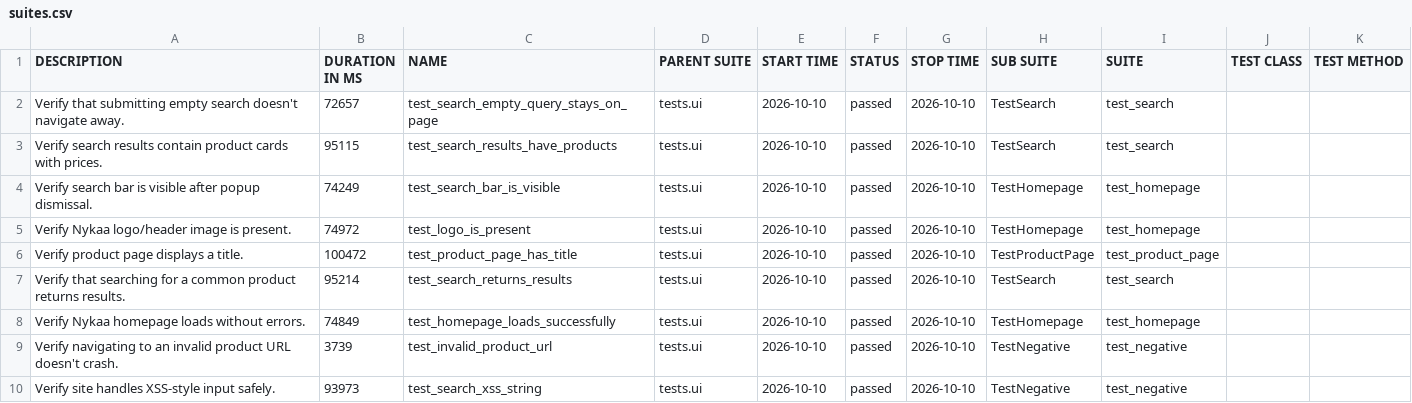
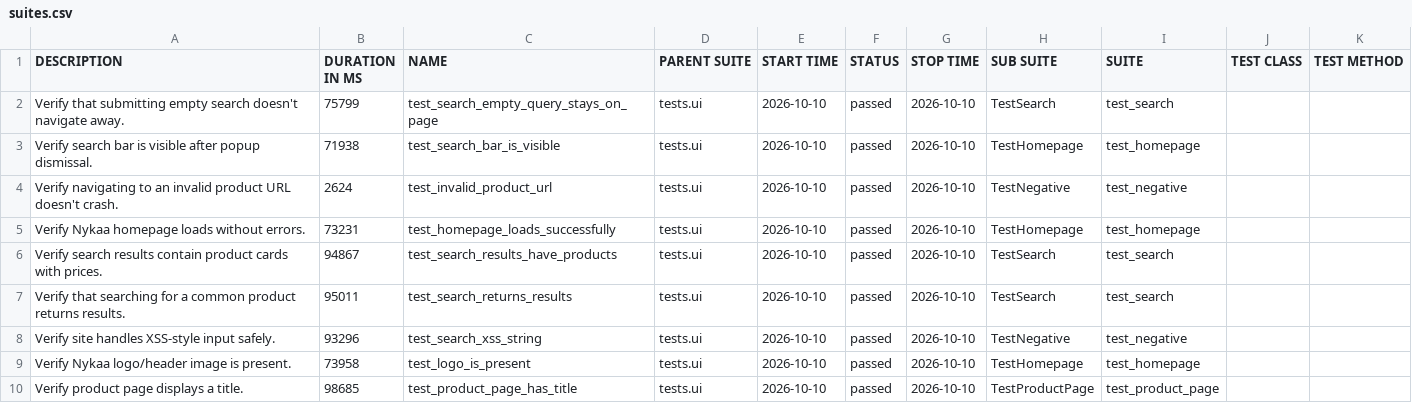
Before and after one commit to Deoli420/automation-framework, a CSV file: allure-report/data/suites.csv, drawn as a sheet.

```diff
--- a/allure-report/data/suites.csv
+++ b/allure-report/data/suites.csv
@@ -1,10 +1,10 @@
 "DESCRIPTION","DURATION IN MS","NAME","PARENT SUITE","START TIME","STATUS","STOP TIME","SUB SUITE","SUITE","TEST CLASS","TEST METHOD"
-"Verify that submitting empty search doesn't navigate away.","72657","test_search_empty_query_stays_on_page","tests.ui","2026-10-10","passed","2026-10-10","TestSearch","test_search","",""
-"Verify search results contain product cards with prices.","95115","test_search_results_have_products","tests.ui","2026-10-10","passed","2026-10-10","TestSearch","test_search","",""
-"Verify search bar is visible after popup dismissal.","74249","test_search_bar_is_visible","tests.ui","2026-10-10","passed","2026-10-10","TestHomepage","test_homepage","",""
-"Verify Nykaa logo/header image is present.","74972","test_logo_is_present","tests.ui","2026-10-10","passed","2026-10-10","TestHomepage","test_homepage","",""
-"Verify product page displays a title.","100472","test_product_page_has_title","tests.ui","2026-10-10","passed","2026-10-10","TestProductPage","test_product_page","",""
-"Verify that searching for a common product returns results.","95214","test_search_returns_results","tests.ui","2026-10-10","passed","2026-10-10","TestSearch","test_search","",""
-"Verify Nykaa homepage loads without errors.","74849","test_homepage_loads_successfully","tests.ui","2026-10-10","passed","2026-10-10","TestHomepage","test_homepage","",""
-"Verify navigating to an invalid product URL doesn't crash.","3739","test_invalid_product_url","tests.ui","2026-10-10","passed","2026-10-10","TestNegative","test_negative","",""
-"Verify site handles XSS-style input safely.","93973","test_search_xss_string","tests.ui","2026-10-10","passed","2026-10-10","TestNegative","test_negative","",""
+"Verify that submitting empty search doesn't navigate away.","75799","test_search_empty_query_stays_on_page","tests.ui","2026-10-10","passed","2026-10-10","TestSearch","test_search","",""
+"Verify search bar is visible after popup dismissal.","71938","test_search_bar_is_visible","tests.ui","2026-10-10","passed","2026-10-10","TestHomepage","test_homepage","",""
+"Verify navigating to an invalid product URL doesn't crash.","2624","test_invalid_product_url","tests.ui","2026-10-10","passed","2026-10-10","TestNegative","test_negative","",""
+"Verify Nykaa homepage loads without errors.","73231","test_homepage_loads_successfully","tests.ui","2026-10-10","passed","2026-10-10","TestHomepage","test_homepage","",""
+"Verify search results contain product cards with prices.","94867","test_search_results_have_products","tests.ui","2026-10-10","passed","2026-10-10","TestSearch","test_search","",""
+"Verify that searching for a common product returns results.","95011","test_search_returns_results","tests.ui","2026-10-10","passed","2026-10-10","TestSearch","test_search","",""
+"Verify site handles XSS-style input safely.","93296","test_search_xss_string","tests.ui","2026-10-10","passed","2026-10-10","TestNegative","test_negative","",""
+"Verify Nykaa logo/header image is present.","73958","test_logo_is_present","tests.ui","2026-10-10","passed","2026-10-10","TestHomepage","test_homepage","",""
+"Verify product page displays a title.","98685","test_product_page_has_title","tests.ui","2026-10-10","passed","2026-10-10","TestProductPage","test_product_page","",""
```
Also changed, not shown: 59 other files.
